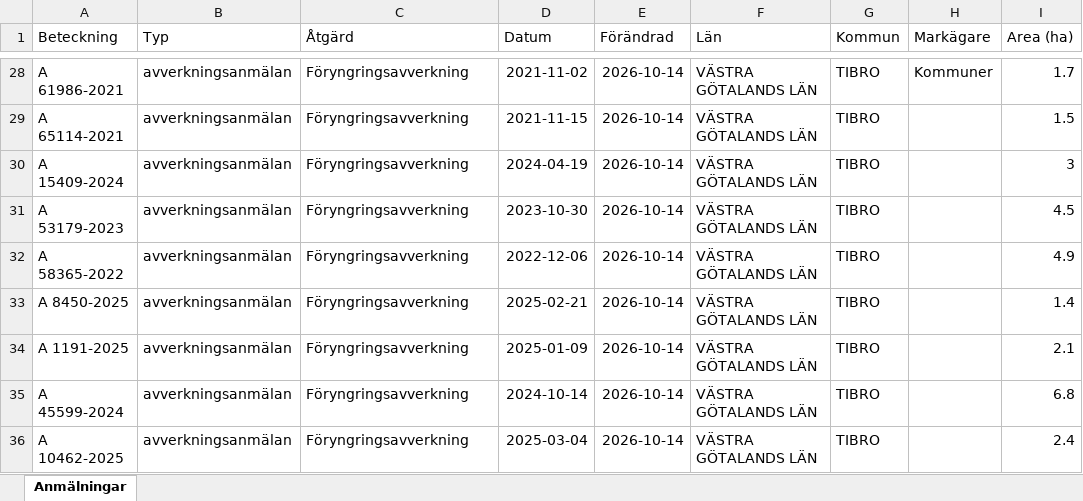
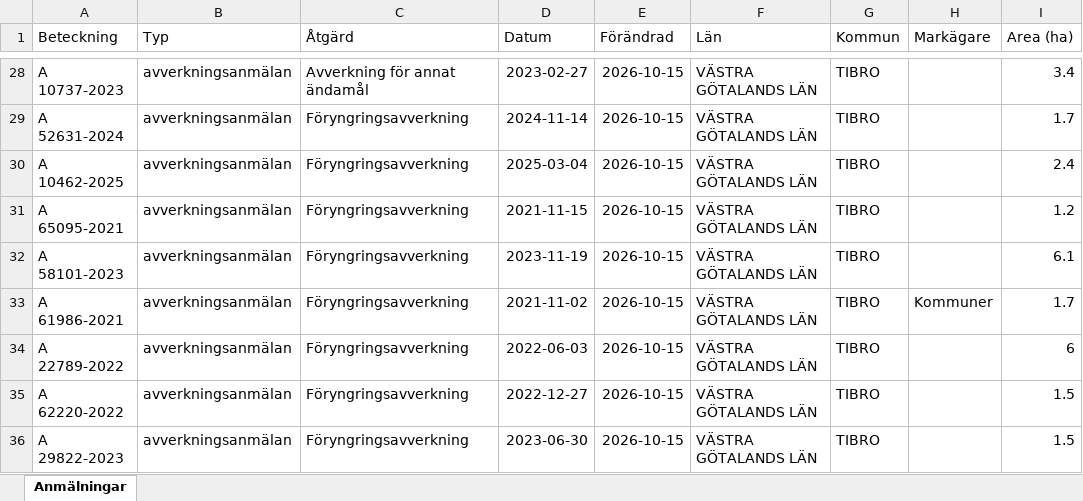
Before and after one commit to klasma/Logging_1472, an Excel workbook: Översikt TIBRO.xlsx, sheet Anmälningar, drawn as a sheet; only a part is shown, gaps mark what is left out; values as stored, in another font and other column widths than the file's, no borders; the diff covers the shown part only; the diff names each change by its address in the sheet, - before the commit and + after, or states it on an @@ line.

```diff
--- a/Översikt TIBRO.xlsx (sheet Anmälningar)
+++ b/Översikt TIBRO.xlsx (sheet Anmälningar)
-A28 (Beteckning): A 61986-2021
+A28 (Beteckning): A 10737-2023
-C28 (Åtgärd): Föryngringsavverkning
+C28 (Åtgärd): Avverkning för annat ändamål
-D28 (Datum): 2021-11-02
+D28 (Datum): 2023-02-27
-E28:E36 (Förändrad): 2026-10-14
+E28:E36 (Förändrad): 2026-10-15
-H28 (Markägare): Kommuner
+H28 (Markägare): (empty)
-I28 (Area (ha)): 1.7
+I28 (Area (ha)): 3.4
-A29 (Beteckning): A 65114-2021
+A29 (Beteckning): A 52631-2024
-D29 (Datum): 2021-11-15
+D29 (Datum): 2024-11-14
-I29 (Area (ha)): 1.5
+I29 (Area (ha)): 1.7
-A30 (Beteckning): A 15409-2024
+A30 (Beteckning): A 10462-2025
-D30 (Datum): 2024-04-19
+D30 (Datum): 2025-03-04
-I30 (Area (ha)): 3
+I30 (Area (ha)): 2.4
-A31 (Beteckning): A 53179-2023
+A31 (Beteckning): A 65095-2021
-D31 (Datum): 2023-10-30
+D31 (Datum): 2021-11-15
-I31 (Area (ha)): 4.5
+I31 (Area (ha)): 1.2
-A32 (Beteckning): A 58365-2022
+A32 (Beteckning): A 58101-2023
-D32 (Datum): 2022-12-06
+D32 (Datum): 2023-11-19
-I32 (Area (ha)): 4.9
+I32 (Area (ha)): 6.1
-A33 (Beteckning): A 8450-2025
+A33 (Beteckning): A 61986-2021
-D33 (Datum): 2025-02-21
+D33 (Datum): 2021-11-02
-H33 (Markägare): (empty)
+H33 (Markägare): Kommuner
-I33 (Area (ha)): 1.4
+I33 (Area (ha)): 1.7
-A34 (Beteckning): A 1191-2025
+A34 (Beteckning): A 22789-2022
-D34 (Datum): 2025-01-09
+D34 (Datum): 2022-06-03
-I34 (Area (ha)): 2.1
+I34 (Area (ha)): 6
-A35 (Beteckning): A 45599-2024
+A35 (Beteckning): A 62220-2022
-D35 (Datum): 2024-10-14
+D35 (Datum): 2022-12-27
-I35 (Area (ha)): 6.8
+I35 (Area (ha)): 1.5
-A36 (Beteckning): A 10462-2025
+A36 (Beteckning): A 29822-2023
-D36 (Datum): 2025-03-04
+D36 (Datum): 2023-06-30
-I36 (Area (ha)): 2.4
+I36 (Area (ha)): 1.5
```
Also changed, not shown: 490 edited cells elsewhere in this sheet, artfynd/A 2763-2023 artfynd.xlsx, artfynd/A 2764-2023 artfynd.xlsx, 51 other files.
